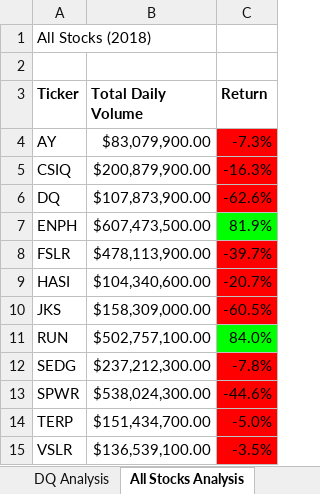
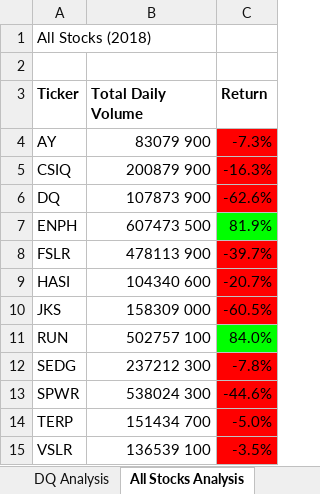
Before and after one commit to andrealynn8201/stock-analysis, an Excel workbook: green_stocks.xlsm, sheet All Stocks Analysis, drawn as a sheet; values as stored, in another font and other column widths than the file's, no borders; charts and pictures not drawn; the diff names each change by its address in the sheet, - before the commit and + after, or states it on an @@ line.

Commit message:
InputBox_and_Hard-coded_values

```diff
--- a/green_stocks.xlsm (sheet All Stocks Analysis)
+++ b/green_stocks.xlsm (sheet All Stocks Analysis)
-B4 (Total Daily Volume): $83,079,900.00
+B4 (Total Daily Volume): 83079 900
-B5 (Total Daily Volume): $200,879,900.00
+B5 (Total Daily Volume): 200879 900
-B6 (Total Daily Volume): $107,873,900.00
+B6 (Total Daily Volume): 107873 900
-B7 (Total Daily Volume): $607,473,500.00
+B7 (Total Daily Volume): 607473 500
-B8 (Total Daily Volume): $478,113,900.00
+B8 (Total Daily Volume): 478113 900
-B9 (Total Daily Volume): $104,340,600.00
+B9 (Total Daily Volume): 104340 600
-B10 (Total Daily Volume): $158,309,000.00
+B10 (Total Daily Volume): 158309 000
-B11 (Total Daily Volume): $502,757,100.00
+B11 (Total Daily Volume): 502757 100
-B12 (Total Daily Volume): $237,212,300.00
+B12 (Total Daily Volume): 237212 300
-B13 (Total Daily Volume): $538,024,300.00
+B13 (Total Daily Volume): 538024 300
-B14 (Total Daily Volume): $151,434,700.00
+B14 (Total Daily Volume): 151434 700
-B15 (Total Daily Volume): $136,539,100.00
+B15 (Total Daily Volume): 136539 100
```
Also changed, not shown: charts or pictures.
